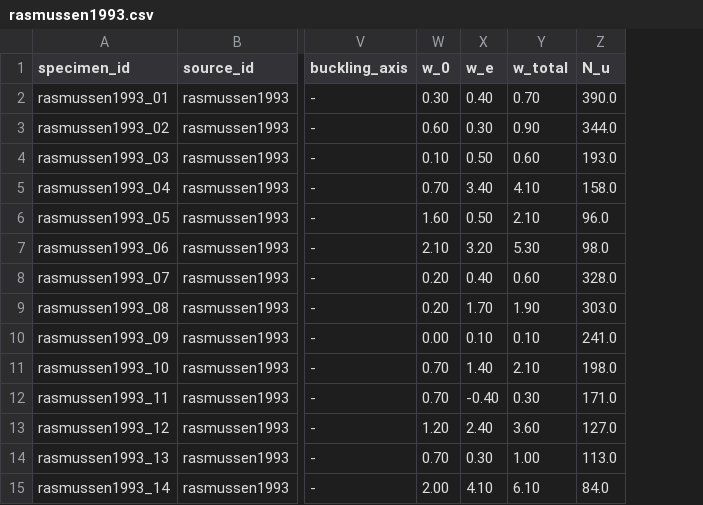
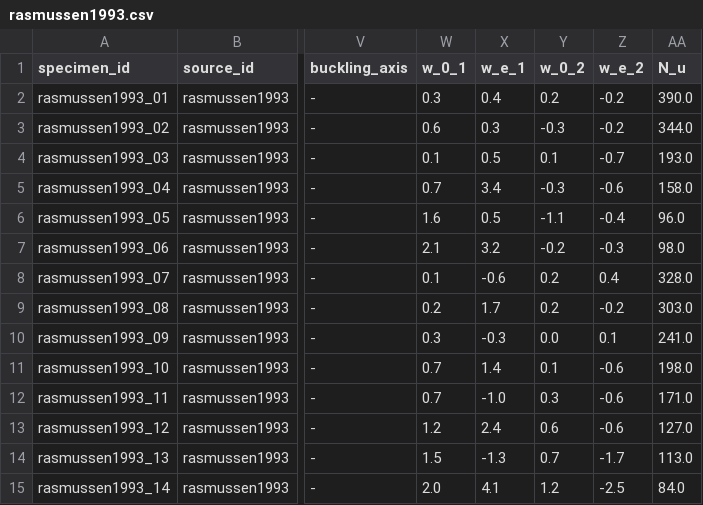
Before and after one commit to ikerdecimavilla/MSc-Dissertation-124, a CSV file: data/extracted/rasmussen1993.csv, drawn as a sheet; only a part is shown, gaps mark what is left out; removed rows and columns are numbered as before the commit, all else as after; the diff names each change by its address in the sheet, - before the commit and + after, or states it on an @@ line.

```diff
--- a/data/extracted/rasmussen1993.csv
+++ b/data/extracted/rasmussen1993.csv
-column W (w_0), rows 2-15: 0.30 | 0.60 | 0.10 | 0.70 | 1.60 | 2.10 | 0.20 | 0.20 | 0.00 | 0.70 | 0.70 | 1.20 | 0.70 | 2.00
-column X (w_e), rows 2-15: 0.40 | 0.30 | 0.50 | 3.40 | 0.50 | 3.20 | 0.40 | 1.70 | 0.10 | 1.40 | -0.40 | 2.40 | 0.30 | 4.10
-column Y (w_total), rows 2-15: 0.70 | 0.90 | 0.60 | 4.10 | 2.10 | 5.30 | 0.60 | 1.90 | 0.10 | 2.10 | 0.30 | 3.60 | 1.00 | 6.10
+column W (w_0_1), rows 2-15: 0.3 | 0.6 | 0.1 | 0.7 | 1.6 | 2.1 | 0.1 | 0.2 | 0.3 | 0.7 | 0.7 | 1.2 | 1.5 | 2.0
+column X (w_e_1), rows 2-15: 0.4 | 0.3 | 0.5 | 3.4 | 0.5 | 3.2 | -0.6 | 1.7 | -0.3 | 1.4 | -1.0 | 2.4 | -1.3 | 4.1
+column Y (w_0_2), rows 2-15: 0.2 | -0.3 | 0.1 | -0.3 | -1.1 | -0.2 | 0.2 | 0.2 | 0.0 | 0.1 | 0.3 | 0.6 | 0.7 | 1.2
+column Z (w_e_2), rows 2-15: -0.2 | -0.2 | -0.7 | -0.6 | -0.4 | -0.3 | 0.4 | -0.2 | 0.1 | -0.6 | -0.6 | -0.6 | -1.7 | -2.5
```
Also changed, not shown: 4 other files.
